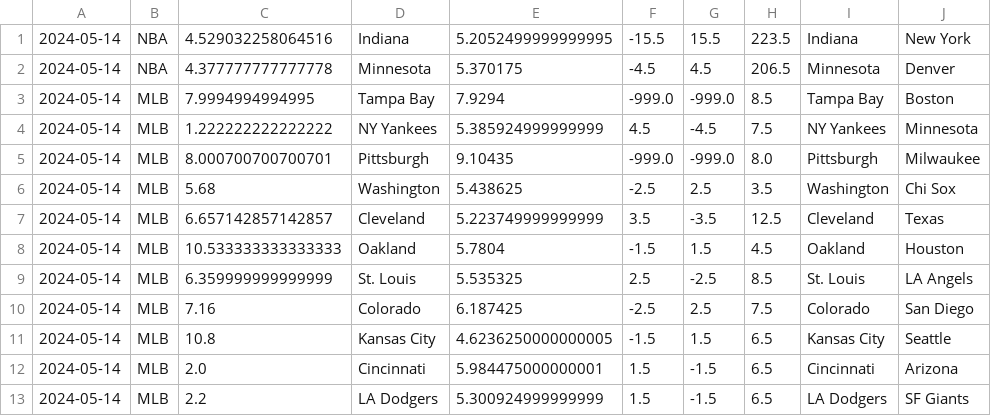
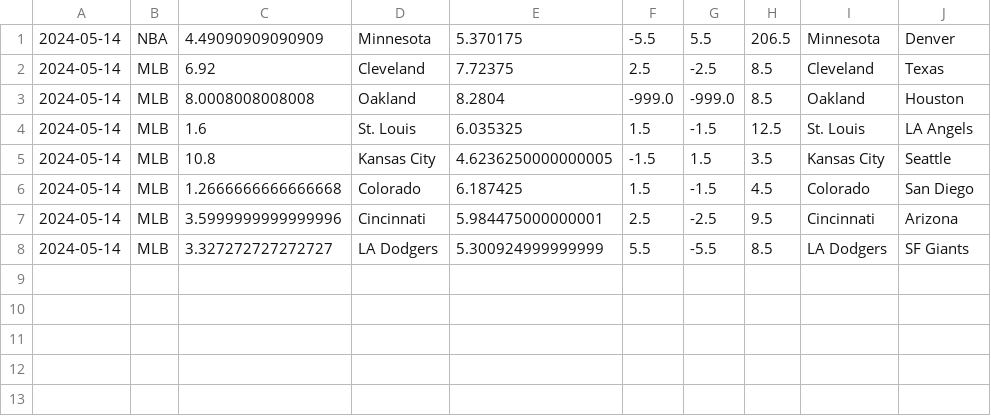
Before and after one commit to cookeda/CapstoneSportsbook, a CSV file: OddsHistory/History/Predictions.csv, drawn as a sheet.

```diff
--- a/OddsHistory/History/Predictions.csv
+++ b/OddsHistory/History/Predictions.csv
@@ -1,13 +1,8 @@
-2024-05-14,NBA,4.529032258064516,Indiana,5.2052499999999995,-15.5,15.5,223.5,Indiana,New York
-2024-05-14,NBA,4.377777777777778,Minnesota,5.370175,-4.5,4.5,206.5,Minnesota,Denver
-2024-05-14,MLB,7.9994994994995,Tampa Bay,7.9294,-999.0,-999.0,8.5,Tampa Bay,Boston
-2024-05-14,MLB,1.222222222222222,NY Yankees,5.385924999999999,4.5,-4.5,7.5,NY Yankees,Minnesota
-2024-05-14,MLB,8.000700700700701,Pittsburgh,9.10435,-999.0,-999.0,8.0,Pittsburgh,Milwaukee
-2024-05-14,MLB,5.68,Washington,5.438625,-2.5,2.5,3.5,Washington,Chi Sox
-2024-05-14,MLB,6.657142857142857,Cleveland,5.223749999999999,3.5,-3.5,12.5,Cleveland,Texas
-2024-05-14,MLB,10.533333333333333,Oakland,5.7804,-1.5,1.5,4.5,Oakland,Houston
-2024-05-14,MLB,6.359999999999999,St. Louis,5.535325,2.5,-2.5,8.5,St. Louis,LA Angels
-2024-05-14,MLB,7.16,Colorado,6.187425,-2.5,2.5,7.5,Colorado,San Diego
-2024-05-14,MLB,10.8,Kansas City,4.6236250000000005,-1.5,1.5,6.5,Kansas City,Seattle
-2024-05-14,MLB,2.0,Cincinnati,5.984475000000001,1.5,-1.5,6.5,Cincinnati,Arizona
-2024-05-14,MLB,2.2,LA Dodgers,5.300924999999999,1.5,-1.5,6.5,LA Dodgers,SF Giants
+2024-05-14,NBA,4.49090909090909,Minnesota,5.370175,-5.5,5.5,206.5,Minnesota,Denver
+2024-05-14,MLB,6.92,Cleveland,7.72375,2.5,-2.5,8.5,Cleveland,Texas
+2024-05-14,MLB,8.0008008008008,Oakland,8.2804,-999.0,-999.0,8.5,Oakland,Houston
+2024-05-14,MLB,1.6,St. Louis,6.035325,1.5,-1.5,12.5,St. Louis,LA Angels
+2024-05-14,MLB,10.8,Kansas City,4.6236250000000005,-1.5,1.5,3.5,Kansas City,Seattle
+2024-05-14,MLB,1.2666666666666668,Colorado,6.187425,1.5,-1.5,4.5,Colorado,San Diego
+2024-05-14,MLB,3.5999999999999996,Cincinnati,5.984475000000001,2.5,-2.5,9.5,Cincinnati,Arizona
+2024-05-14,MLB,3.327272727272727,LA Dodgers,5.300924999999999,5.5,-5.5,8.5,LA Dodgers,SF Giants
```
Also changed, not shown: 25 other files.
